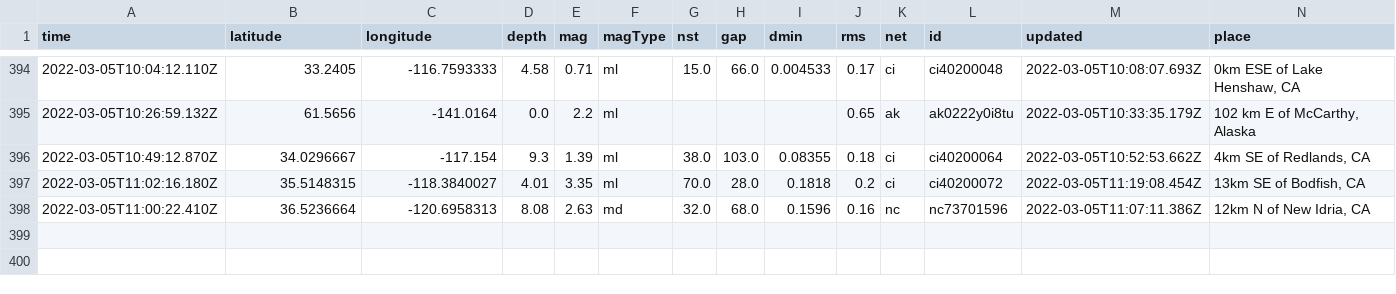
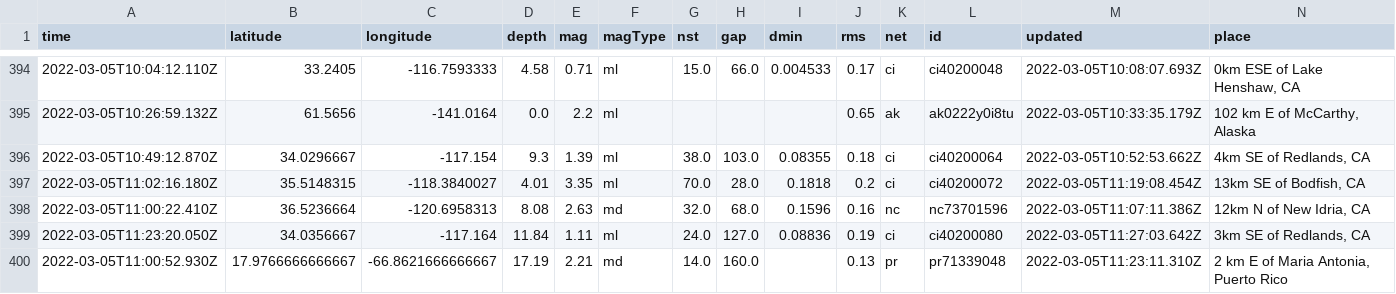
Before and after one commit to sahanasjay/nicar-22-git-actions, a CSV file: usgs_main.csv, drawn as a sheet; only a part is shown, gaps mark what is left out; rows hold the shown columns only; the diff names each change by its address in the sheet, - before the commit and + after, or states it on an @@ line.

```diff
--- a/usgs_main.csv
+++ b/usgs_main.csv
+row 399: 2022-03-05T11:23:20.050Z | 34.0356667 | -117.164 | 11.84 | 1.11 | ml | 24.0 | 127.0 | 0.08836 | 0.19 | ci | ci40200080 | 2022-03-05T11:27:03.642Z | 3km SE of Redlands, CA
+row 400: 2022-03-05T11:00:52.930Z | 17.9766666666667 | -66.8621666666667 | 17.19 | 2.21 | md | 14.0 | 160.0 |  | 0.13 | pr | pr71339048 | 2022-03-05T11:23:11.310Z | 2 km E of Maria Antonia, Puerto Rico
```
Also changed, not shown: usgs_current.csv.
